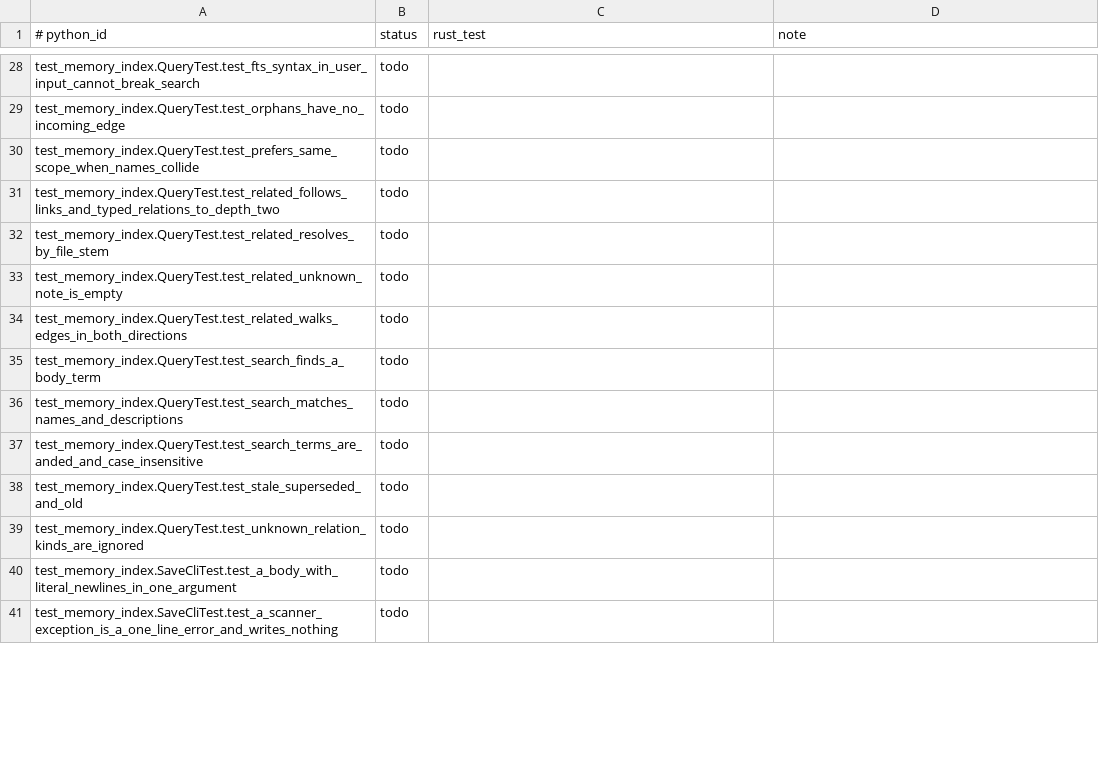
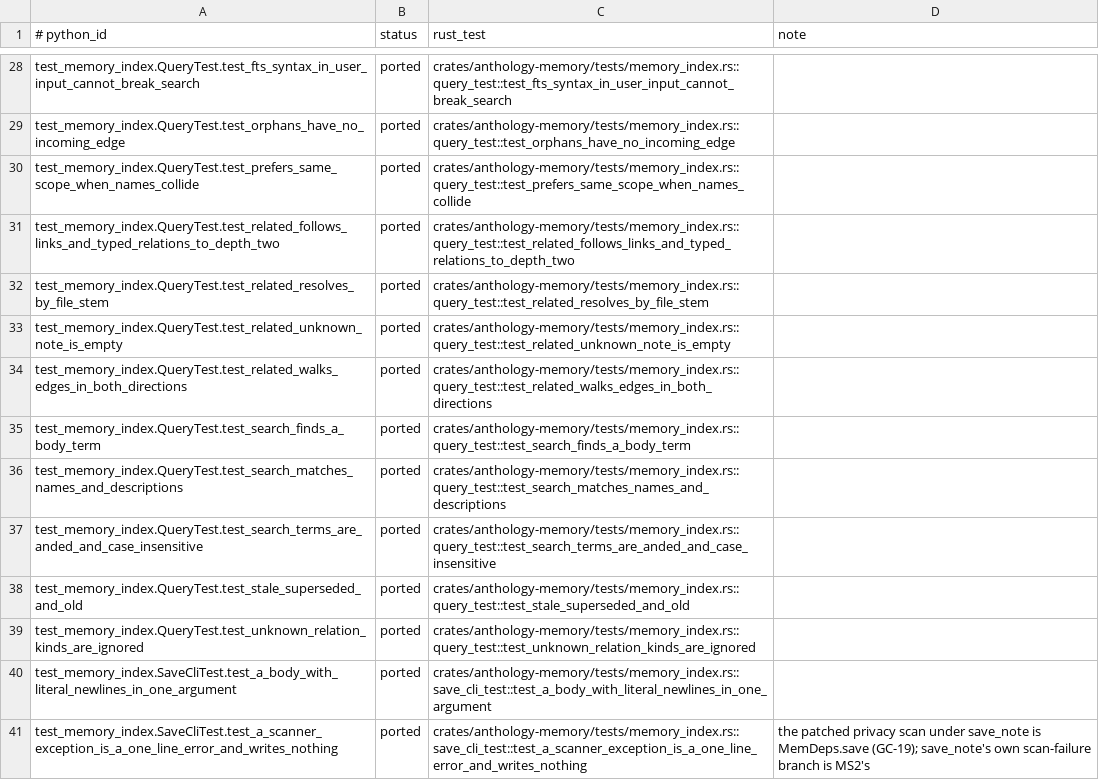
Before and after one commit to rbonweb/anthology, a TSV file: port/ledger/test_memory_index.tsv, drawn as a sheet; only a part is shown, gaps mark what is left out; the diff covers the shown part only; the diff names each change by its address in the sheet, - before the commit and + after, or states it on an @@ line.

```diff
--- a/port/ledger/test_memory_index.tsv
+++ b/port/ledger/test_memory_index.tsv
-B28:B41 (status): todo
+B28:B41 (status): ported
-C28 (rust_test): (empty)
+C28 (rust_test): crates/anthology-memory/tests/memory_index.rs::query_test::test_fts_syntax_in_user_input_cannot_break_search
-C29 (rust_test): (empty)
+C29 (rust_test): crates/anthology-memory/tests/memory_index.rs::query_test::test_orphans_have_no_incoming_edge
-C30 (rust_test): (empty)
+C30 (rust_test): crates/anthology-memory/tests/memory_index.rs::query_test::test_prefers_same_scope_when_names_collide
-C31 (rust_test): (empty)
+C31 (rust_test): crates/anthology-memory/tests/memory_index.rs::query_test::test_related_follows_links_and_typed_relations_to_depth_two
-C32 (rust_test): (empty)
+C32 (rust_test): crates/anthology-memory/tests/memory_index.rs::query_test::test_related_resolves_by_file_stem
-C33 (rust_test): (empty)
+C33 (rust_test): crates/anthology-memory/tests/memory_index.rs::query_test::test_related_unknown_note_is_empty
-C34 (rust_test): (empty)
+C34 (rust_test): crates/anthology-memory/tests/memory_index.rs::query_test::test_related_walks_edges_in_both_directions
-C35 (rust_test): (empty)
+C35 (rust_test): crates/anthology-memory/tests/memory_index.rs::query_test::test_search_finds_a_body_term
-C36 (rust_test): (empty)
+C36 (rust_test): crates/anthology-memory/tests/memory_index.rs::query_test::test_search_matches_names_and_descriptions
-C37 (rust_test): (empty)
+C37 (rust_test): crates/anthology-memory/tests/memory_index.rs::query_test::test_search_terms_are_anded_and_case_insensitive
-C38 (rust_test): (empty)
+C38 (rust_test): crates/anthology-memory/tests/memory_index.rs::query_test::test_stale_superseded_and_old
-C39 (rust_test): (empty)
+C39 (rust_test): crates/anthology-memory/tests/memory_index.rs::query_test::test_unknown_relation_kinds_are_ignored
-C40 (rust_test): (empty)
+C40 (rust_test): crates/anthology-memory/tests/memory_index.rs::save_cli_test::test_a_body_with_literal_newlines_in_one_argument
-C41 (rust_test): (empty)
+C41 (rust_test): crates/anthology-memory/tests/memory_index.rs::save_cli_test::test_a_scanner_exception_is_a_one_line_error_and_writes_nothing
-D41 (note): (empty)
+D41 (note): the patched privacy scan under save_note is MemDeps.save (GC-19); save_note's own scan-failure branch is MS2's
```
Also changed, not shown: 81 edited cells elsewhere in this file, 7 other files.
